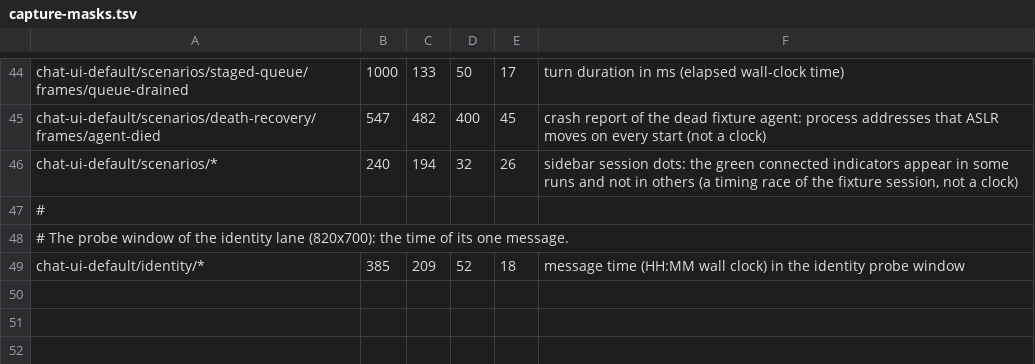
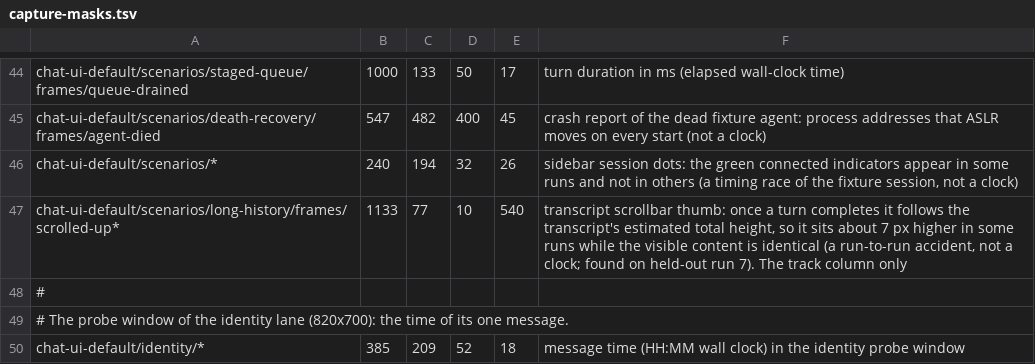
Before and after one commit to ai-sirio/sirio, a TSV file: Scripts/capture-masks.tsv, drawn as a sheet; only a part is shown, gaps mark what is left out; the diff names each change by its address in the sheet, - before the commit and + after, or states it on an @@ line.

Commit message:
test: compare every channel of a grayscale capture and harden the capture run

```diff
--- a/Scripts/capture-masks.tsv
+++ b/Scripts/capture-masks.tsv
+row 47: chat-ui-default/scenarios/long-history/frames/scrolled-up* | 1133 | 77 | 10 | 540 | transcript scrollbar thumb: once a turn completes it follows the transcript's estimated total height, so it sits about 7 px higher in some runs while the visible content is identical (a run-to-run accident, not a clock; found on held-out run 7). The track column only
```
Also changed, not shown: 5 other files.
